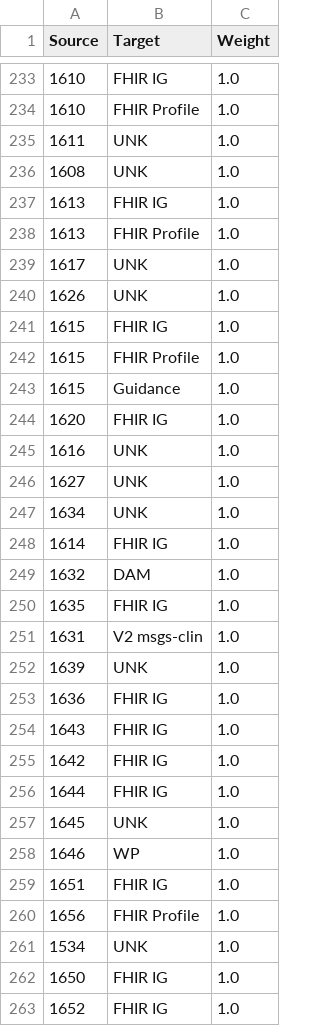
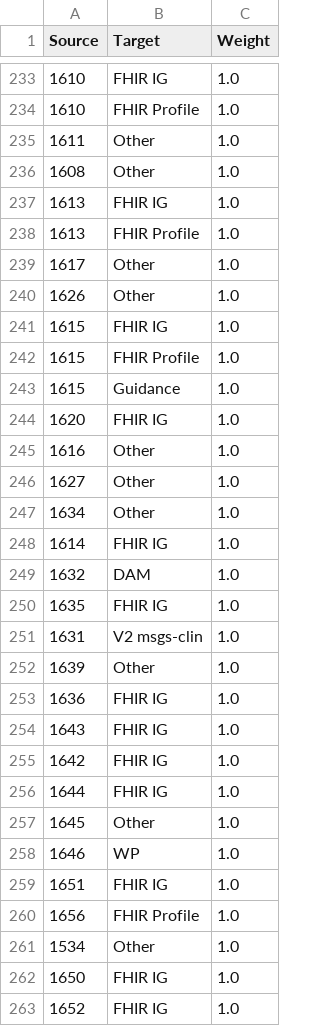
Before and after one commit to wolandscat/hl7_data_viz, a CSV file: resources/output/graphs/edges_products.csv, drawn as a sheet; only a part is shown, gaps mark what is left out; the diff covers the shown part only.

Commit message:
Improve projects x products analysis.

```diff
--- a/resources/output/graphs/edges_products.csv
+++ b/resources/output/graphs/edges_products.csv
@@ -234,8 +234,8 @@ Source;Target;Weight
 1610;FHIR Profile;1.0
-1611;UNK;1.0
-1608;UNK;1.0
+1611;Other;1.0
+1608;Other;1.0
 1613;FHIR IG;1.0
 1613;FHIR Profile;1.0
-1617;UNK;1.0
-1626;UNK;1.0
+1617;Other;1.0
+1626;Other;1.0
 1615;FHIR IG;1.0
@@ -244,5 +244,5 @@ Source;Target;Weight
 1620;FHIR IG;1.0
-1616;UNK;1.0
-1627;UNK;1.0
-1634;UNK;1.0
+1616;Other;1.0
+1627;Other;1.0
+1634;Other;1.0
 1614;FHIR IG;1.0
@@ -251,3 +251,3 @@ Source;Target;Weight
 1631;V2 msgs-clin;1.0
-1639;UNK;1.0
+1639;Other;1.0
 1636;FHIR IG;1.0
@@ -256,3 +256,3 @@ Source;Target;Weight
 1644;FHIR IG;1.0
-1645;UNK;1.0
+1645;Other;1.0
 1646;WP;1.0
@@ -260,3 +260,3 @@ Source;Target;Weight
 1656;FHIR Profile;1.0
-1534;UNK;1.0
+1534;Other;1.0
 1650;FHIR IG;1.0
```
Also changed, not shown: 90 edited cells elsewhere in this file, resources/output/graphs/nodes_products.csv, 7 other files.
